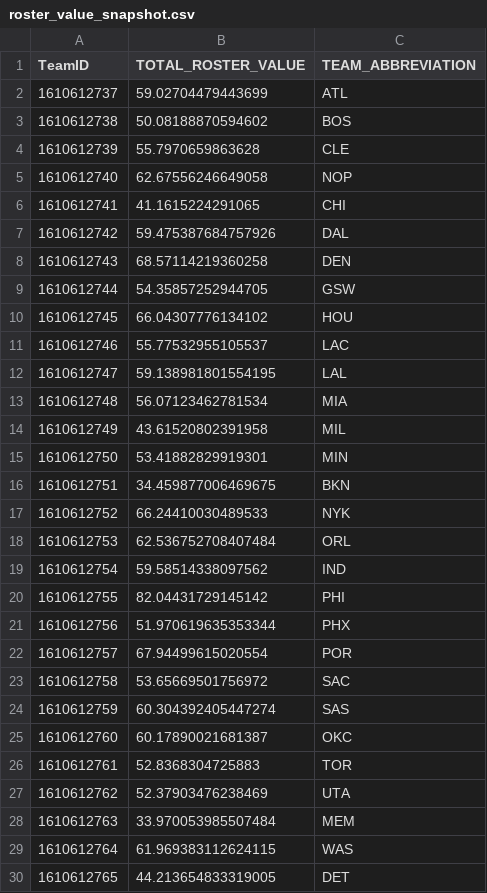
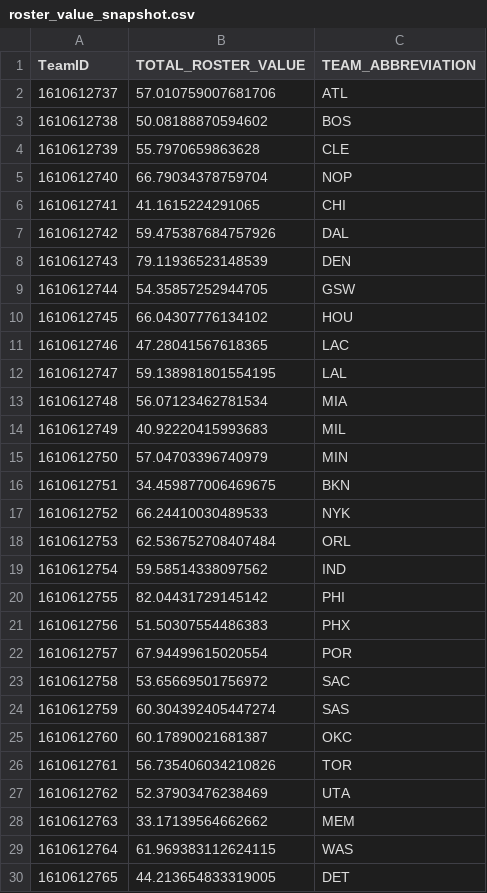
Before and after one commit to lianlianliann/nba-26-27-predictor, a CSV file: data/processed/roster_value_snapshot.csv, drawn as a sheet; only a part is shown.

```diff
--- a/data/processed/roster_value_snapshot.csv
+++ b/data/processed/roster_value_snapshot.csv
@@ -1,16 +1,16 @@
 TeamID,TOTAL_ROSTER_VALUE,TEAM_ABBREVIATION
-1610612737,59.02704479443699,ATL
+1610612737,57.010759007681706,ATL
 1610612738,50.08188870594602,BOS
 1610612739,55.7970659863628,CLE
-1610612740,62.67556246649058,NOP
+1610612740,66.79034378759704,NOP
 1610612741,41.1615224291065,CHI
 1610612742,59.475387684757926,DAL
-1610612743,68.57114219360258,DEN
+1610612743,79.11936523148539,DEN
 1610612744,54.35857252944705,GSW
 1610612745,66.04307776134102,HOU
-1610612746,55.77532955105537,LAC
+1610612746,47.28041567618365,LAC
 1610612747,59.138981801554195,LAL
 1610612748,56.07123462781534,MIA
-1610612749,43.61520802391958,MIL
-1610612750,53.41882829919301,MIN
+1610612749,40.92220415993683,MIL
+1610612750,57.04703396740979,MIN
 1610612751,34.459877006469675,BKN
@@ -20,3 +20,3 @@ TeamID,TOTAL_ROSTER_VALUE,TEAM_ABBREVIATION
 1610612755,82.04431729145142,PHI
-1610612756,51.970619635353344,PHX
+1610612756,51.50307554486383,PHX
 1610612757,67.94499615020554,POR
@@ -25,5 +25,5 @@ TeamID,TOTAL_ROSTER_VALUE,TEAM_ABBREVIATION
 1610612760,60.17890021681387,OKC
-1610612761,52.8368304725883,TOR
+1610612761,56.735406034210826,TOR
 1610612762,52.37903476238469,UTA
-1610612763,33.970053985507484,MEM
+1610612763,33.17139564662662,MEM
 1610612764,61.969383112624115,WAS
```
Also changed, not shown: data/processed/playoff_experience_snapshot.csv, 3 other files.
